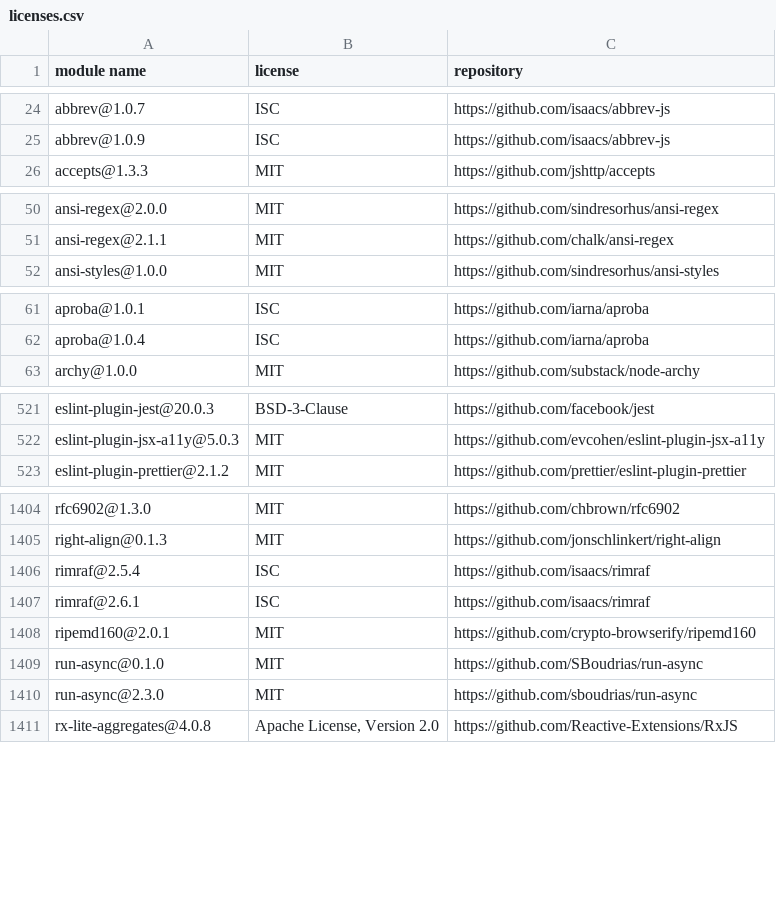
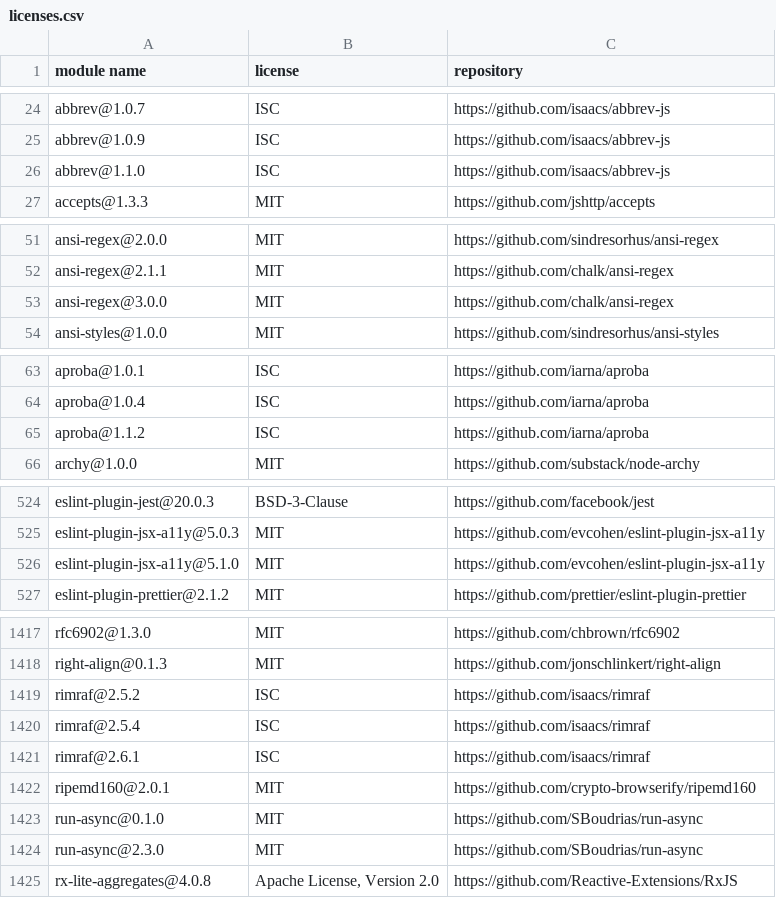
Before and after one commit to MCS-Lite/mcs-lite, a CSV file: docs/licenses.csv, drawn as a sheet; only a part is shown, gaps mark what is left out; the diff covers the shown part only.

```diff
--- a/docs/licenses.csv
+++ b/docs/licenses.csv
@@ -25,2 +25,3 @@
 "abbrev@1.0.9","ISC","https://github.com/isaacs/abbrev-js"
+"abbrev@1.1.0","ISC","https://github.com/isaacs/abbrev-js"
 "accepts@1.3.3","MIT","https://github.com/jshttp/accepts"
@@ -51,2 +52,3 @@
 "ansi-regex@2.1.1","MIT","https://github.com/chalk/ansi-regex"
+"ansi-regex@3.0.0","MIT","https://github.com/chalk/ansi-regex"
 "ansi-styles@1.0.0","MIT","https://github.com/sindresorhus/ansi-styles"
@@ -62,2 +64,3 @@
 "aproba@1.0.4","ISC","https://github.com/iarna/aproba"
+"aproba@1.1.2","ISC","https://github.com/iarna/aproba"
 "archy@1.0.0","MIT","https://github.com/substack/node-archy"
@@ -522,2 +525,3 @@
 "eslint-plugin-jsx-a11y@5.0.3","MIT","https://github.com/evcohen/eslint-plugin-jsx-a11y"
+"eslint-plugin-jsx-a11y@5.1.0","MIT","https://github.com/evcohen/eslint-plugin-jsx-a11y"
 "eslint-plugin-prettier@2.1.2","MIT","https://github.com/prettier/eslint-plugin-prettier"
@@ -1405,2 +1418,3 @@
 "right-align@0.1.3","MIT","https://github.com/jonschlinkert/right-align"
+"rimraf@2.5.2","ISC","https://github.com/isaacs/rimraf"
 "rimraf@2.5.4","ISC","https://github.com/isaacs/rimraf"
@@ -1409,3 +1423,3 @@
 "run-async@0.1.0","MIT","https://github.com/SBoudrias/run-async"
-"run-async@2.3.0","MIT","https://github.com/sboudrias/run-async"
+"run-async@2.3.0","MIT","https://github.com/SBoudrias/run-async"
 "rx-lite-aggregates@4.0.8","Apache License, Version 2.0","https://github.com/Reactive-Extensions/RxJS"
```
Also changed, not shown: 11 added rows and 25 edited cells elsewhere in this file, 4 other files.
